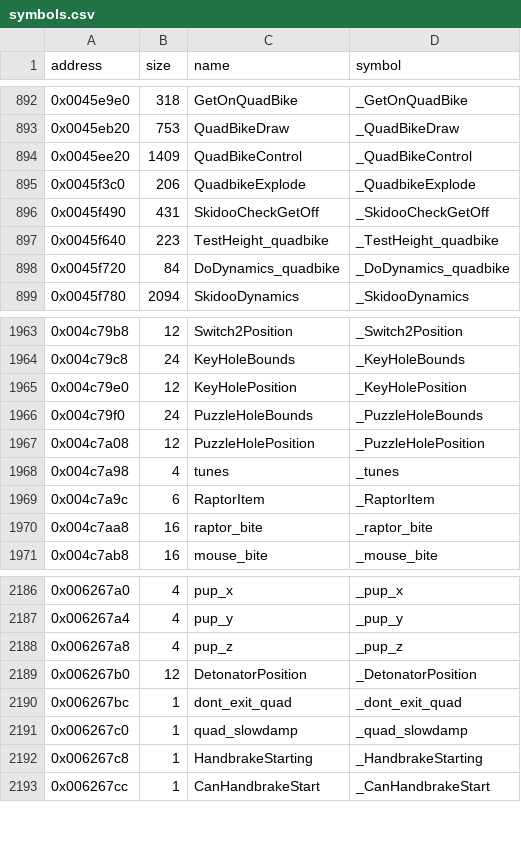
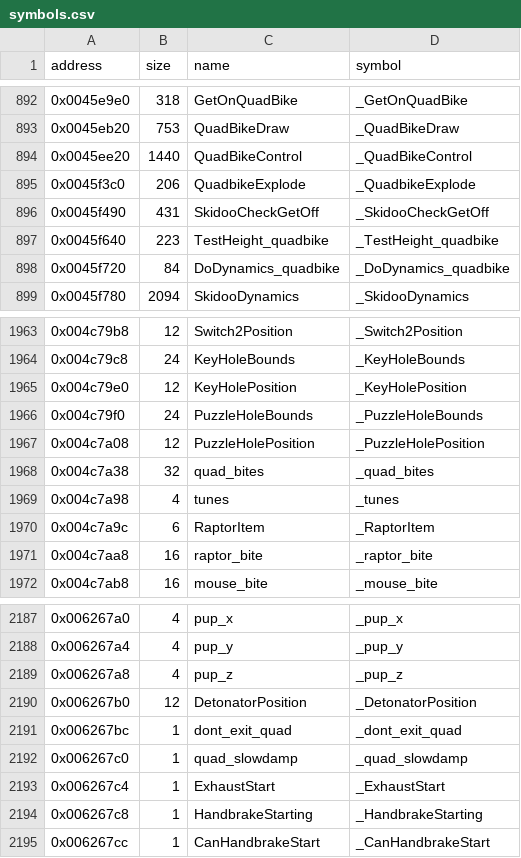
Before and after one commit to LostArtefacts/tr03, a CSV file: config/symbols.csv, drawn as a sheet; only a part is shown, gaps mark what is left out.

Commit message:
Decompile QuadBikeControl (0x45ee20)

```diff
--- a/config/symbols.csv
+++ b/config/symbols.csv
@@ -893,3 +893,3 @@ address,size,name,symbol
 0x0045eb20,753,QuadBikeDraw,_QuadBikeDraw
-0x0045ee20,1409,QuadBikeControl,_QuadBikeControl
+0x0045ee20,1440,QuadBikeControl,_QuadBikeControl
 0x0045f3c0,206,QuadbikeExplode,_QuadbikeExplode
@@ -1967,2 +1967,3 @@ address,size,name,symbol
 0x004c7a08,12,PuzzleHolePosition,_PuzzleHolePosition
+0x004c7a38,32,quad_bites,_quad_bites
 0x004c7a98,4,tunes,_tunes
@@ -2191,2 +2192,3 @@ address,size,name,symbol
 0x006267c0,1,quad_slowdamp,_quad_slowdamp
+0x006267c4,1,ExhaustStart,_ExhaustStart
 0x006267c8,1,HandbrakeStarting,_HandbrakeStarting
```
Also changed, not shown: 2 other files.
